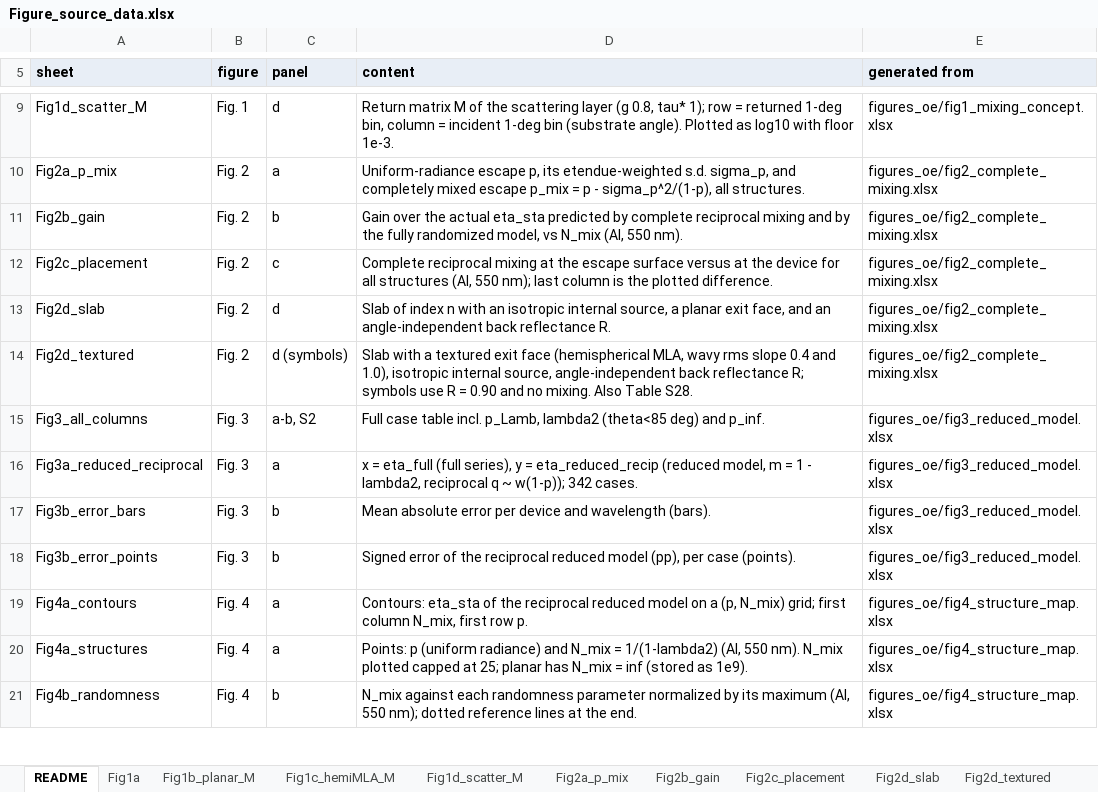
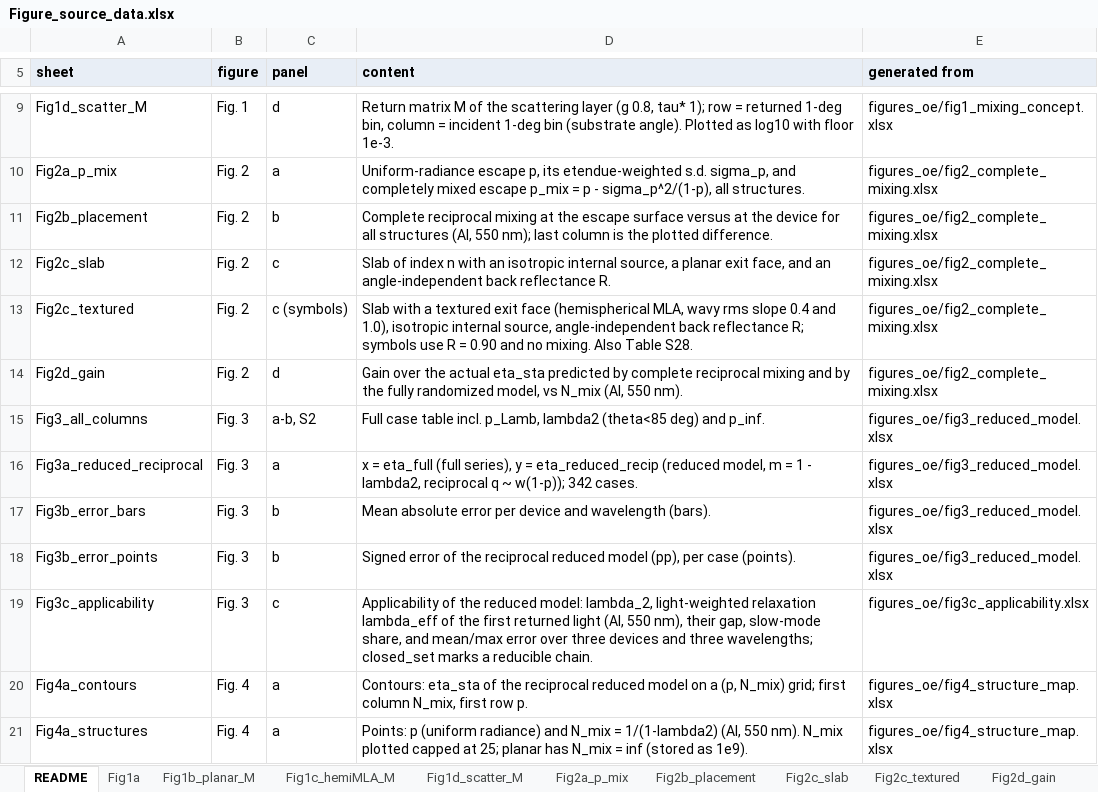
Before and after one commit to jjoono/OLED-, an Excel workbook: Figure_source_data.xlsx, sheet README, drawn as a sheet; only a part is shown, gaps mark what is left out; the shorter side is filled out with more unchanged rows; values as stored, in another font and other column widths than the file's, no borders; removed rows and columns are numbered as before the commit, all else as after; the diff names each change by its address in the sheet, - before the commit and + after, or states it on an @@ line.

```diff
--- a/Figure_source_data.xlsx (sheet README)
+++ b/Figure_source_data.xlsx (sheet README)
-sheet tab: Fig2b_gain
+sheet tab: Fig2b_placement
-sheet tab: Fig2c_placement
+sheet tab: Fig2c_slab
-sheet tab: Fig2d_slab
+sheet tab: Fig2c_textured
-sheet tab: Fig2d_textured
+sheet tab: Fig2d_gain
-A11 (sheet): Fig2b_gain
+A11 (sheet): Fig2b_placement
-D11 (content): Gain over the actual eta_sta predicted by complete reciprocal mixing and by the fully randomized model, vs N_mix (Al, 550 nm).
+D11 (content): Complete reciprocal mixing at the escape surface versus at the device for all structures (Al, 550 nm); last column is the plotted difference.
-A12 (sheet): Fig2c_placement
+A12 (sheet): Fig2c_slab
-D12 (content): Complete reciprocal mixing at the escape surface versus at the device for all structures (Al, 550 nm); last column is the plotted difference.
+D12 (content): Slab of index n with an isotropic internal source, a planar exit face, and an angle-independent back reflectance R.
-row 13: Fig2d_slab | Fig. 2 | d | Slab of index n with an isotropic internal source, a planar exit face, and an angle-independent back reflectance R. | figures_oe/fig2_complete_mixing.xlsx
-A13 (sheet): Fig2d_textured
+A13 (sheet): Fig2c_textured
-C13 (panel): d (symbols)
+C13 (panel): c (symbols)
+row 14: Fig2d_gain | Fig. 2 | d | Gain over the actual eta_sta predicted by complete reciprocal mixing and by the fully randomized model, vs N_mix (Al, 550 nm). | figures_oe/fig2_complete_mixing.xlsx
+row 19: Fig3c_applicability | Fig. 3 | c | Applicability of the reduced model: lambda_2, light-weighted relaxation lambda_eff of the first returned light (Al, 550 nm), their gap, slow-mode share, and mean/max error over three devices and three wavelengths; closed_set marks a reducible chain. | figures_oe/fig3c_applicability.xlsx
```
Also changed, not shown: sheet Fig2c_textured, sheet Fig2d_gain, sheet Fig2c_slab, sheet Fig2b_placement, other sheet tabs, figures_oe/fig1_mixing_concept.xlsx, figures_oe/fig2_complete_mixing.xlsx, 30 other files.
